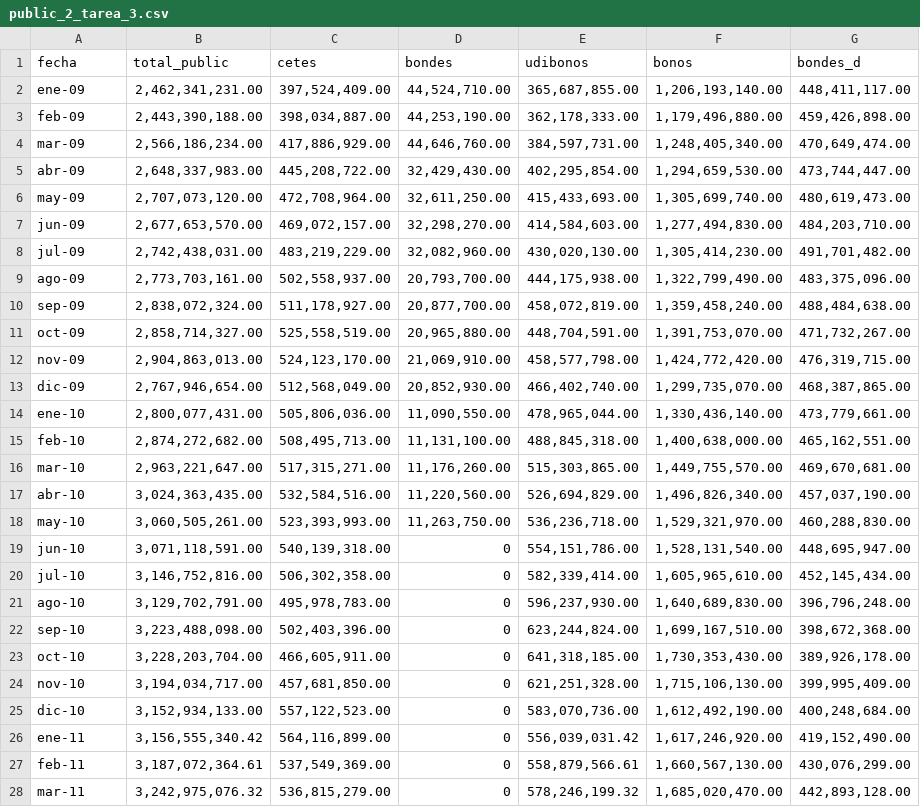
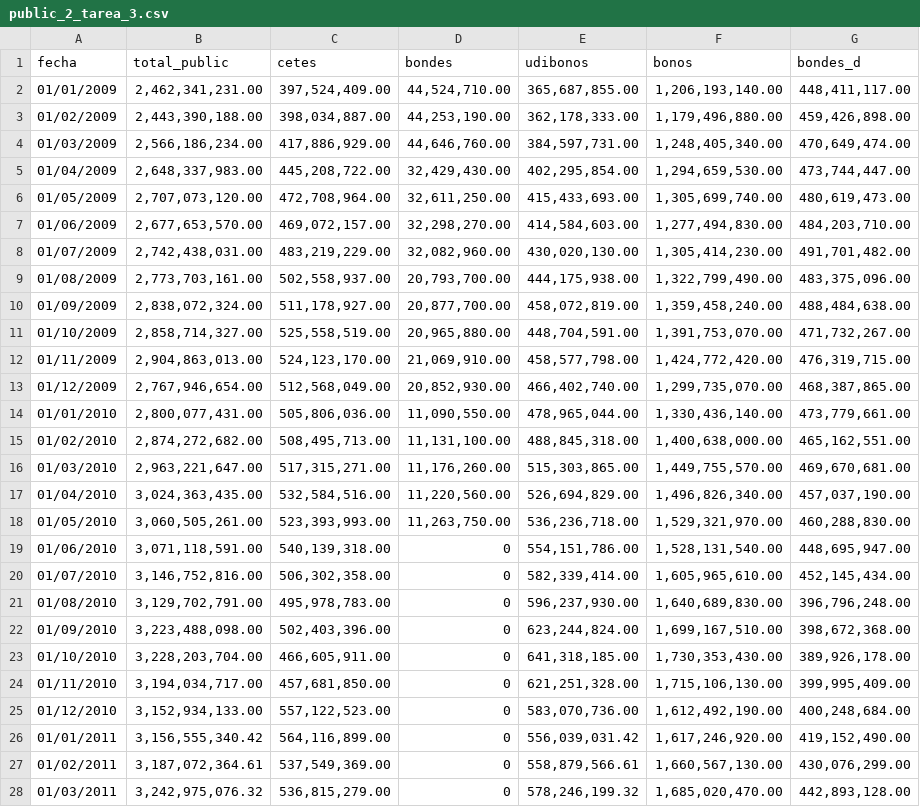
Before and after one commit to margaritoreyes/archivos, a CSV file: public_2_tarea_3.csv, drawn as a sheet; only a part is shown; the diff covers the shown part only; the diff names each change by its address in the sheet, - before the commit and + after, or states it on an @@ line.

Commit message:
Versión 2 de "public"
Tres archivos con formato de fecha modificado

```diff
--- a/public_2_tarea_3.csv
+++ b/public_2_tarea_3.csv
-A2 (fecha): ene-09
+A2 (fecha): 01/01/2009
-A3 (fecha): feb-09
+A3 (fecha): 01/02/2009
-A4 (fecha): mar-09
+A4 (fecha): 01/03/2009
-A5 (fecha): abr-09
+A5 (fecha): 01/04/2009
-A6 (fecha): may-09
+A6 (fecha): 01/05/2009
-A7 (fecha): jun-09
+A7 (fecha): 01/06/2009
-A8 (fecha): jul-09
+A8 (fecha): 01/07/2009
-A9 (fecha): ago-09
+A9 (fecha): 01/08/2009
-A10 (fecha): sep-09
+A10 (fecha): 01/09/2009
-A11 (fecha): oct-09
+A11 (fecha): 01/10/2009
-A12 (fecha): nov-09
+A12 (fecha): 01/11/2009
-A13 (fecha): dic-09
+A13 (fecha): 01/12/2009
-A14 (fecha): ene-10
+A14 (fecha): 01/01/2010
-A15 (fecha): feb-10
+A15 (fecha): 01/02/2010
-A16 (fecha): mar-10
+A16 (fecha): 01/03/2010
-A17 (fecha): abr-10
+A17 (fecha): 01/04/2010
-A18 (fecha): may-10
+A18 (fecha): 01/05/2010
-A19 (fecha): jun-10
+A19 (fecha): 01/06/2010
-A20 (fecha): jul-10
+A20 (fecha): 01/07/2010
-A21 (fecha): ago-10
+A21 (fecha): 01/08/2010
-A22 (fecha): sep-10
+A22 (fecha): 01/09/2010
-A23 (fecha): oct-10
+A23 (fecha): 01/10/2010
-A24 (fecha): nov-10
+A24 (fecha): 01/11/2010
-A25 (fecha): dic-10
+A25 (fecha): 01/12/2010
-A26 (fecha): ene-11
+A26 (fecha): 01/01/2011
-A27 (fecha): feb-11
+A27 (fecha): 01/02/2011
-A28 (fecha): mar-11
+A28 (fecha): 01/03/2011
```
Also changed, not shown: 107 edited cells elsewhere in this file, public_1_tarea_3.csv, 1 other file.
